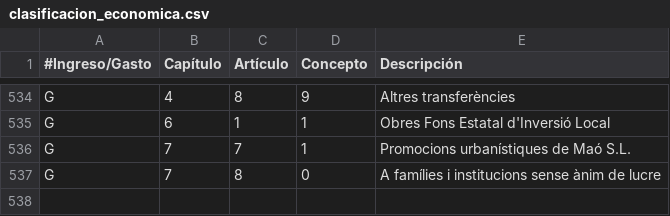
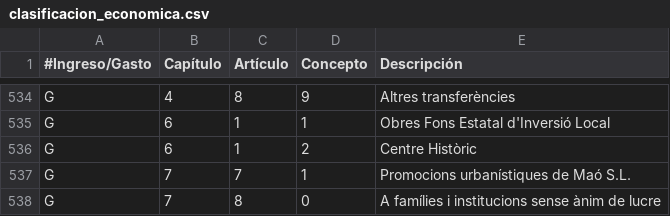
Before and after one commit to civio/presupuesto-mao, a CSV file: data/ca/clasificacion_economica.csv, drawn as a sheet; only a part is shown, gaps mark what is left out; the diff names each change by its address in the sheet, - before the commit and + after, or states it on an @@ line.

```diff
--- a/data/ca/clasificacion_economica.csv
+++ b/data/ca/clasificacion_economica.csv
+row 536: G | 6 | 1 | 2 | Centre Històric
```
Also changed, not shown: data/es/clasificacion_economica.csv, 3 other files.
